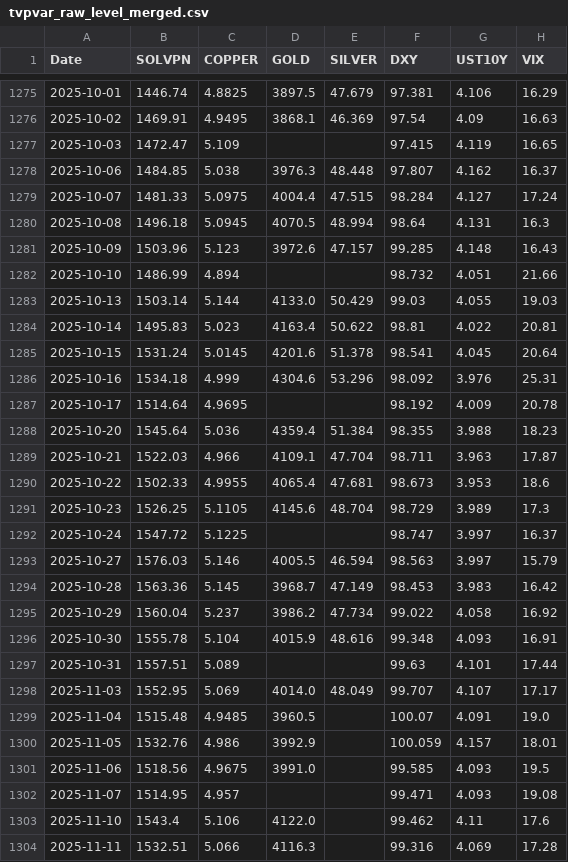
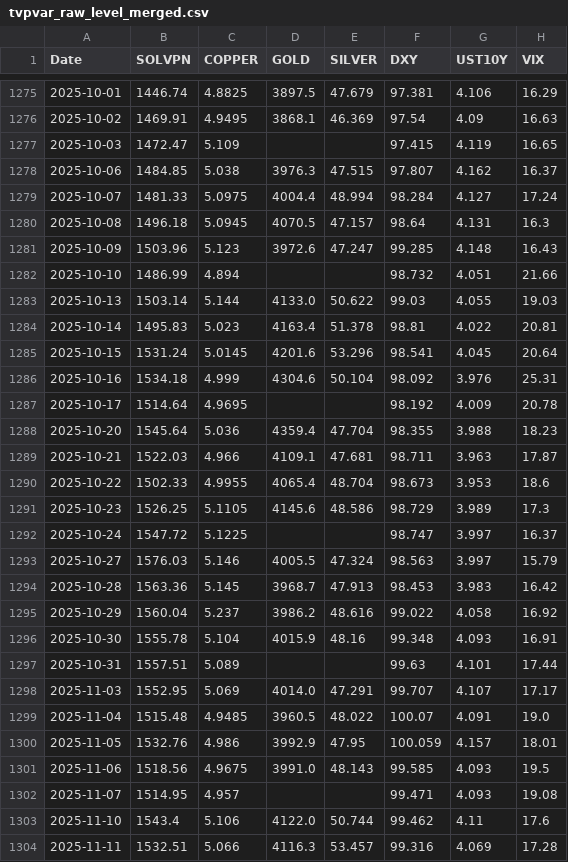
Before and after one commit to sosomeet/DC_and_meterials_2, a CSV file: 02_Data_EDA/tvpvar_preprocessed/tvpvar_raw_level_merged.csv, drawn as a sheet; only a part is shown, gaps mark what is left out; the diff covers the shown part only.

```diff
--- a/02_Data_EDA/tvpvar_preprocessed/tvpvar_raw_level_merged.csv
+++ b/02_Data_EDA/tvpvar_preprocessed/tvpvar_raw_level_merged.csv
@@ -1277,28 +1277,28 @@
 2025-10-03,1472.47,5.109,,,97.415,4.119,16.65
-2025-10-06,1484.85,5.038,3976.3,48.448,97.807,4.162,16.37
-2025-10-07,1481.33,5.0975,4004.4,47.515,98.284,4.127,17.24
-2025-10-08,1496.18,5.0945,4070.5,48.994,98.64,4.131,16.3
-2025-10-09,1503.96,5.123,3972.6,47.157,99.285,4.148,16.43
+2025-10-06,1484.85,5.038,3976.3,47.515,97.807,4.162,16.37
+2025-10-07,1481.33,5.0975,4004.4,48.994,98.284,4.127,17.24
+2025-10-08,1496.18,5.0945,4070.5,47.157,98.64,4.131,16.3
+2025-10-09,1503.96,5.123,3972.6,47.247,99.285,4.148,16.43
 2025-10-10,1486.99,4.894,,,98.732,4.051,21.66
-2025-10-13,1503.14,5.144,4133.0,50.429,99.03,4.055,19.03
-2025-10-14,1495.83,5.023,4163.4,50.622,98.81,4.022,20.81
-2025-10-15,1531.24,5.0145,4201.6,51.378,98.541,4.045,20.64
-2025-10-16,1534.18,4.999,4304.6,53.296,98.092,3.976,25.31
+2025-10-13,1503.14,5.144,4133.0,50.622,99.03,4.055,19.03
+2025-10-14,1495.83,5.023,4163.4,51.378,98.81,4.022,20.81
+2025-10-15,1531.24,5.0145,4201.6,53.296,98.541,4.045,20.64
+2025-10-16,1534.18,4.999,4304.6,50.104,98.092,3.976,25.31
 2025-10-17,1514.64,4.9695,,,98.192,4.009,20.78
-2025-10-20,1545.64,5.036,4359.4,51.384,98.355,3.988,18.23
-2025-10-21,1522.03,4.966,4109.1,47.704,98.711,3.963,17.87
-2025-10-22,1502.33,4.9955,4065.4,47.681,98.673,3.953,18.6
-2025-10-23,1526.25,5.1105,4145.6,48.704,98.729,3.989,17.3
+2025-10-20,1545.64,5.036,4359.4,47.704,98.355,3.988,18.23
+2025-10-21,1522.03,4.966,4109.1,47.681,98.711,3.963,17.87
+2025-10-22,1502.33,4.9955,4065.4,48.704,98.673,3.953,18.6
+2025-10-23,1526.25,5.1105,4145.6,48.586,98.729,3.989,17.3
 2025-10-24,1547.72,5.1225,,,98.747,3.997,16.37
-2025-10-27,1576.03,5.146,4005.5,46.594,98.563,3.997,15.79
-2025-10-28,1563.36,5.145,3968.7,47.149,98.453,3.983,16.42
-2025-10-29,1560.04,5.237,3986.2,47.734,99.022,4.058,16.92
-2025-10-30,1555.78,5.104,4015.9,48.616,99.348,4.093,16.91
+2025-10-27,1576.03,5.146,4005.5,47.324,98.563,3.997,15.79
+2025-10-28,1563.36,5.145,3968.7,47.913,98.453,3.983,16.42
+2025-10-29,1560.04,5.237,3986.2,48.616,99.022,4.058,16.92
+2025-10-30,1555.78,5.104,4015.9,48.16,99.348,4.093,16.91
 2025-10-31,1557.51,5.089,,,99.63,4.101,17.44
-2025-11-03,1552.95,5.069,4014.0,48.049,99.707,4.107,17.17
-2025-11-04,1515.48,4.9485,3960.5,,100.07,4.091,19.0
-2025-11-05,1532.76,4.986,3992.9,,100.059,4.157,18.01
-2025-11-06,1518.56,4.9675,3991.0,,99.585,4.093,19.5
+2025-11-03,1552.95,5.069,4014.0,47.291,99.707,4.107,17.17
+2025-11-04,1515.48,4.9485,3960.5,48.022,100.07,4.091,19.0
+2025-11-05,1532.76,4.986,3992.9,47.95,100.059,4.157,18.01
+2025-11-06,1518.56,4.9675,3991.0,48.143,99.585,4.093,19.5
 2025-11-07,1514.95,4.957,,,99.471,4.093,19.08
-2025-11-10,1543.4,5.106,4122.0,,99.462,4.11,17.6
-2025-11-11,1532.51,5.066,4116.3,,99.316,4.069,17.28
+2025-11-10,1543.4,5.106,4122.0,50.744,99.462,4.11,17.6
+2025-11-11,1532.51,5.066,4116.3,53.457,99.316,4.069,17.28
```
Also changed, not shown: 31 edited cells elsewhere in this file, 02_Data_EDA/original_data/gold_futures.csv, original_data/gold_futures.csv, 12 other files.
